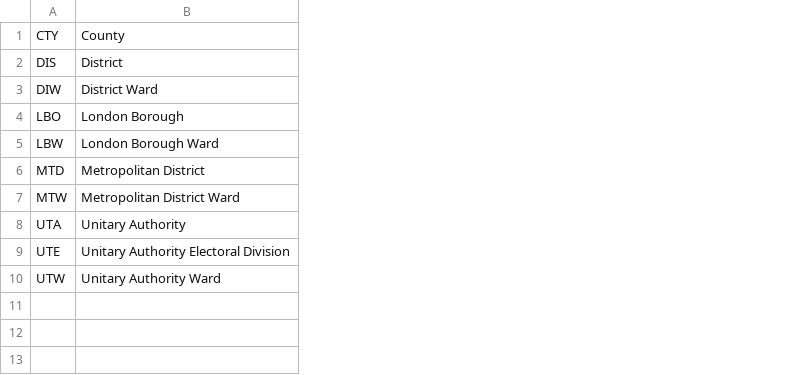
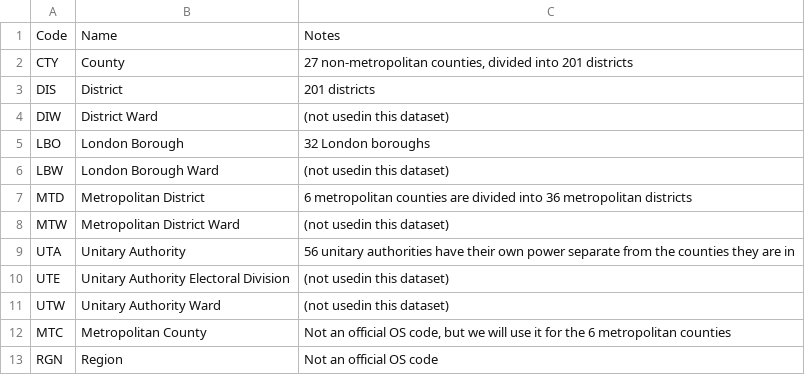
Before and after one commit to academe/UK-Postcodes, a CSV file: osgb-area-codes.csv, drawn as a sheet; addresses are those after the commit; the diff names each change by its address in the sheet, - before the commit and + after, or states it on an @@ line.

```diff
--- a/osgb-area-codes.csv
+++ b/osgb-area-codes.csv
+column C, rows 2-11: 27 non-metropolitan counties, divided into 201 districts | 201 districts | (not usedin this dataset) | 32 London boroughs | (not usedin this dataset) | 6 metropolitan counties are divided into 36 metropolitan districts | (not usedin this dataset) | 56 unitary authorities have their own power separate from the counties they are in | (not usedin this dataset) | (not usedin this dataset)
+row 1: Code | Name | Notes
+row 12: MTC | Metropolitan County | Not an official OS code, but we will use it for the 6 metropolitan counties
+row 13: RGN | Region | Not an official OS code
```
Also changed, not shown: county_iso3166_2_gb.csv, england-metropolitan-districts.csv, 3 other files.
